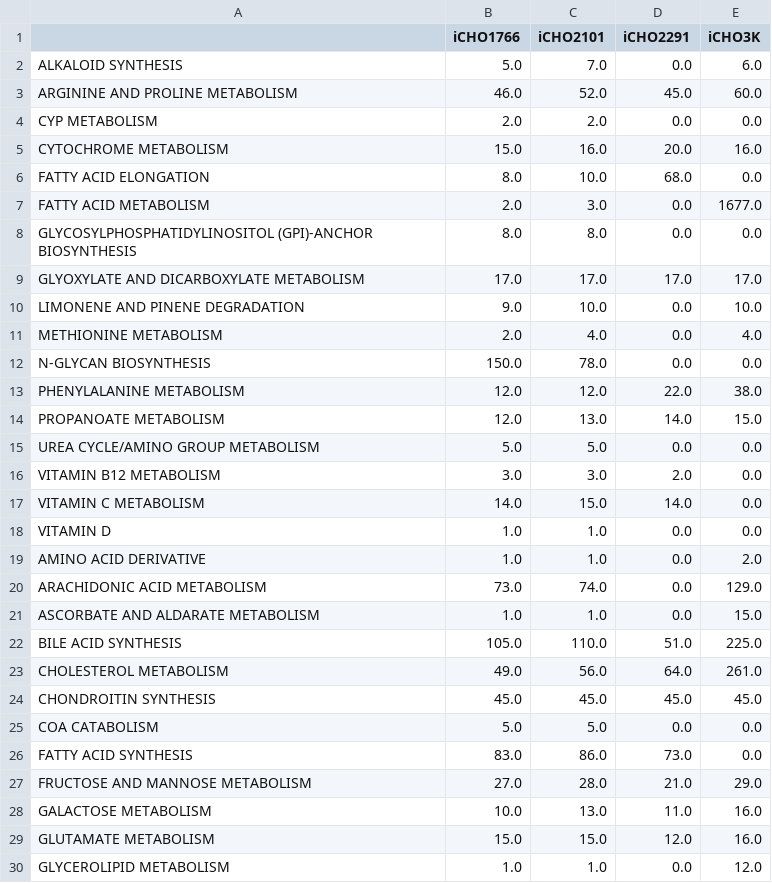
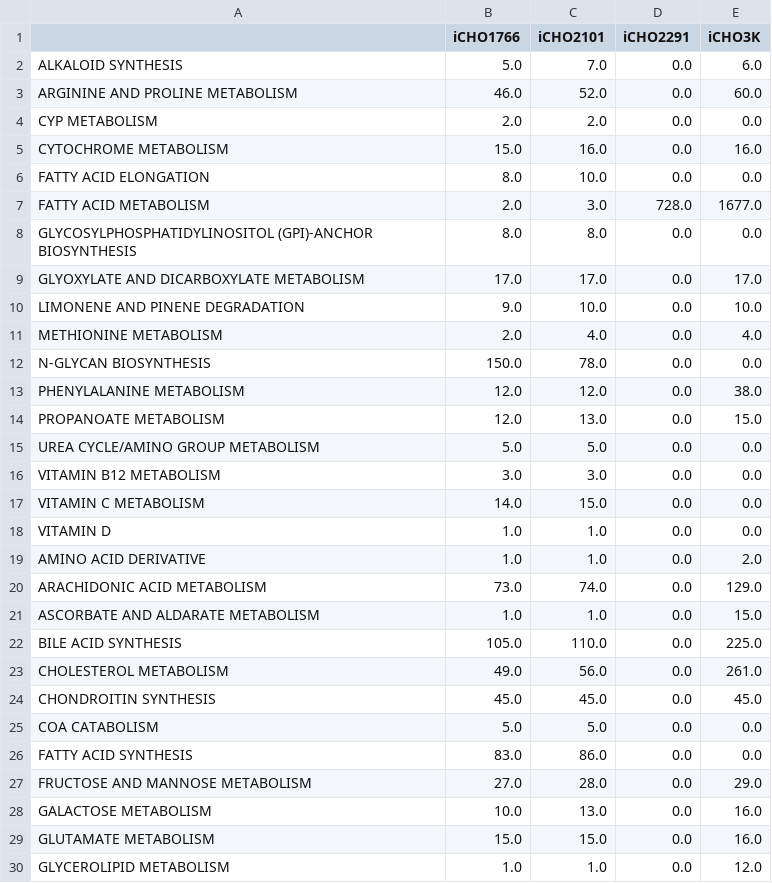
Before and after one commit to LewisLabUCSD/iCHO3K, a CSV file: Analyses/recons_comparisons/subsystem_reaction_counts.csv, drawn as a sheet; only a part is shown; the diff covers the shown part only.

```diff
--- a/Analyses/recons_comparisons/subsystem_reaction_counts.csv
+++ b/Analyses/recons_comparisons/subsystem_reaction_counts.csv
@@ -2,9 +2,9 @@
 ALKALOID SYNTHESIS,5.0,7.0,0.0,6.0
-ARGININE AND PROLINE METABOLISM,46.0,52.0,45.0,60.0
+ARGININE AND PROLINE METABOLISM,46.0,52.0,0.0,60.0
 CYP METABOLISM,2.0,2.0,0.0,0.0
-CYTOCHROME METABOLISM,15.0,16.0,20.0,16.0
-FATTY ACID ELONGATION,8.0,10.0,68.0,0.0
-FATTY ACID METABOLISM,2.0,3.0,0.0,1677.0
+CYTOCHROME METABOLISM,15.0,16.0,0.0,16.0
+FATTY ACID ELONGATION,8.0,10.0,0.0,0.0
+FATTY ACID METABOLISM,2.0,3.0,728.0,1677.0
 GLYCOSYLPHOSPHATIDYLINOSITOL (GPI)-ANCHOR BIOSYNTHESIS,8.0,8.0,0.0,0.0
-GLYOXYLATE AND DICARBOXYLATE METABOLISM,17.0,17.0,17.0,17.0
+GLYOXYLATE AND DICARBOXYLATE METABOLISM,17.0,17.0,0.0,17.0
 LIMONENE AND PINENE DEGRADATION,9.0,10.0,0.0,10.0
@@ -12,7 +12,7 @@ METHIONINE METABOLISM,2.0,4.0,0.0,4.0
 N-GLYCAN BIOSYNTHESIS,150.0,78.0,0.0,0.0
-PHENYLALANINE METABOLISM,12.0,12.0,22.0,38.0
-PROPANOATE METABOLISM,12.0,13.0,14.0,15.0
+PHENYLALANINE METABOLISM,12.0,12.0,0.0,38.0
+PROPANOATE METABOLISM,12.0,13.0,0.0,15.0
 UREA CYCLE/AMINO GROUP METABOLISM,5.0,5.0,0.0,0.0
-VITAMIN B12 METABOLISM,3.0,3.0,2.0,0.0
-VITAMIN C METABOLISM,14.0,15.0,14.0,0.0
+VITAMIN B12 METABOLISM,3.0,3.0,0.0,0.0
+VITAMIN C METABOLISM,14.0,15.0,0.0,0.0
 VITAMIN D,1.0,1.0,0.0,0.0
@@ -21,10 +21,10 @@ ARACHIDONIC ACID METABOLISM,73.0,74.0,0.0,129.0
 ASCORBATE AND ALDARATE METABOLISM,1.0,1.0,0.0,15.0
-BILE ACID SYNTHESIS,105.0,110.0,51.0,225.0
-CHOLESTEROL METABOLISM,49.0,56.0,64.0,261.0
-CHONDROITIN SYNTHESIS,45.0,45.0,45.0,45.0
+BILE ACID SYNTHESIS,105.0,110.0,0.0,225.0
+CHOLESTEROL METABOLISM,49.0,56.0,0.0,261.0
+CHONDROITIN SYNTHESIS,45.0,45.0,0.0,45.0
 COA CATABOLISM,5.0,5.0,0.0,0.0
-FATTY ACID SYNTHESIS,83.0,86.0,73.0,0.0
-FRUCTOSE AND MANNOSE METABOLISM,27.0,28.0,21.0,29.0
-GALACTOSE METABOLISM,10.0,13.0,11.0,16.0
-GLUTAMATE METABOLISM,15.0,15.0,12.0,16.0
+FATTY ACID SYNTHESIS,83.0,86.0,0.0,0.0
+FRUCTOSE AND MANNOSE METABOLISM,27.0,28.0,0.0,29.0
+GALACTOSE METABOLISM,10.0,13.0,0.0,16.0
+GLUTAMATE METABOLISM,15.0,15.0,0.0,16.0
 GLYCEROLIPID METABOLISM,1.0,1.0,0.0,12.0
```
Also changed, not shown: 3 added rows, 5 removed rows and 71 edited cells elsewhere in this file, 8 other files.
